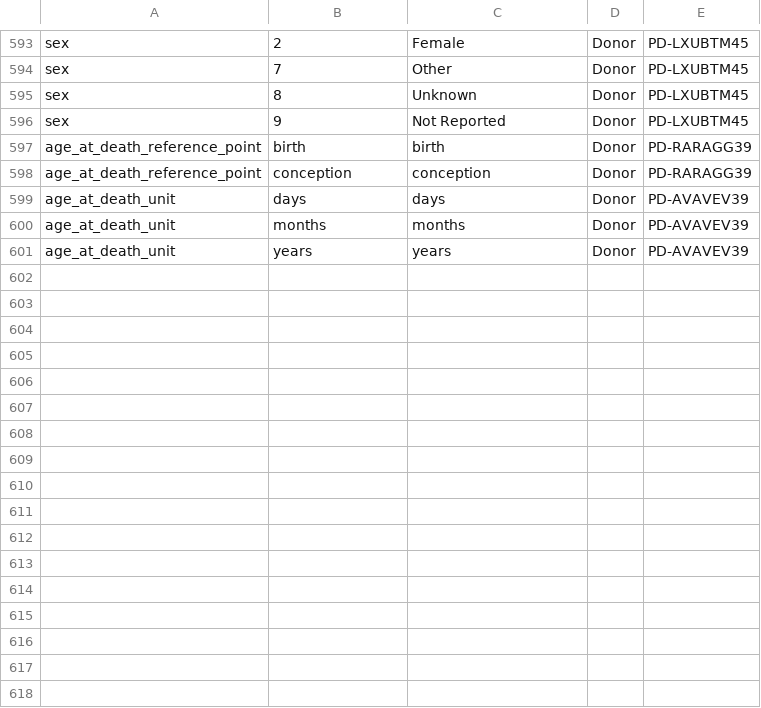
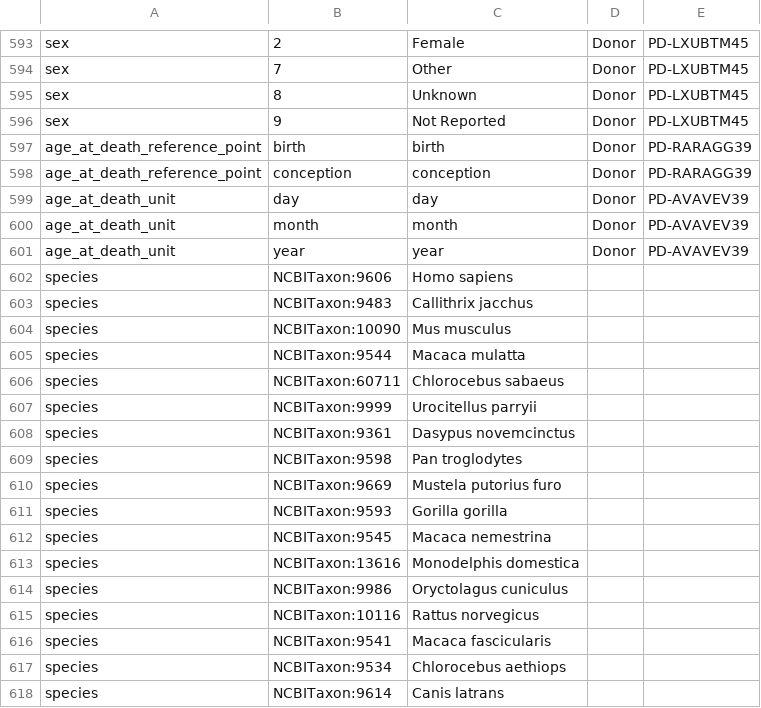
Before and after one commit to brain-bican/models, a TSV file: linkml-schema/source_library_generation/gsheet_output/ValueSets.tsv, drawn as a sheet; only a part is shown, gaps mark what is left out; the diff covers the shown part only.

Commit message:
filled in missing information about Donor attributes based off NIMP terminology list and MOWG spreadsheet

```diff
--- a/linkml-schema/source_library_generation/gsheet_output/ValueSets.tsv
+++ b/linkml-schema/source_library_generation/gsheet_output/ValueSets.tsv
@@ -598,4 +598,21 @@ age_at_death_reference_point	birth	birth	Donor	PD-RARAGG39
 age_at_death_reference_point	conception	conception	Donor	PD-RARAGG39
-age_at_death_unit	days	days	Donor	PD-AVAVEV39
-age_at_death_unit	months	months	Donor	PD-AVAVEV39
-age_at_death_unit	years	years	Donor	PD-AVAVEV39
+age_at_death_unit	day	day	Donor	PD-AVAVEV39
+age_at_death_unit	month	month	Donor	PD-AVAVEV39
+age_at_death_unit	year	year	Donor	PD-AVAVEV39
+species	NCBITaxon:9606	Homo sapiens		
+species	NCBITaxon:9483	Callithrix jacchus		
+species	NCBITaxon:10090	Mus musculus		
+species	NCBITaxon:9544	Macaca mulatta		
+species	NCBITaxon:60711	Chlorocebus sabaeus		
+species	NCBITaxon:9999	Urocitellus parryii		
+species	NCBITaxon:9361	Dasypus novemcinctus		
+species	NCBITaxon:9598	Pan troglodytes		
+species	NCBITaxon:9669	Mustela putorius furo		
+species	NCBITaxon:9593	Gorilla gorilla		
+species	NCBITaxon:9545	Macaca nemestrina		
+species	NCBITaxon:13616	Monodelphis domestica		
+species	NCBITaxon:9986	Oryctolagus cuniculus		
+species	NCBITaxon:10116	Rattus norvegicus		
+species	NCBITaxon:9541	Macaca fascicularis		
+species	NCBITaxon:9534	Chlorocebus aethiops		
+species	NCBITaxon:9614	Canis latrans		
```
Also changed, not shown: 10 added rows elsewhere in this file, linkml-schema/source_library_generation/gsheet_output/Attributes.tsv, linkml-schema/source_library_generation/gsheet_output/Slots.tsv, 1 other file.
